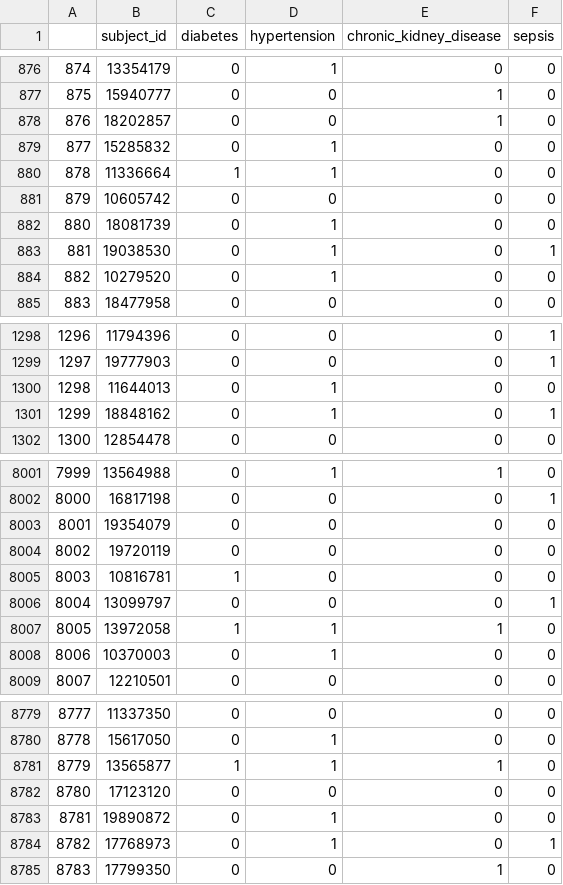
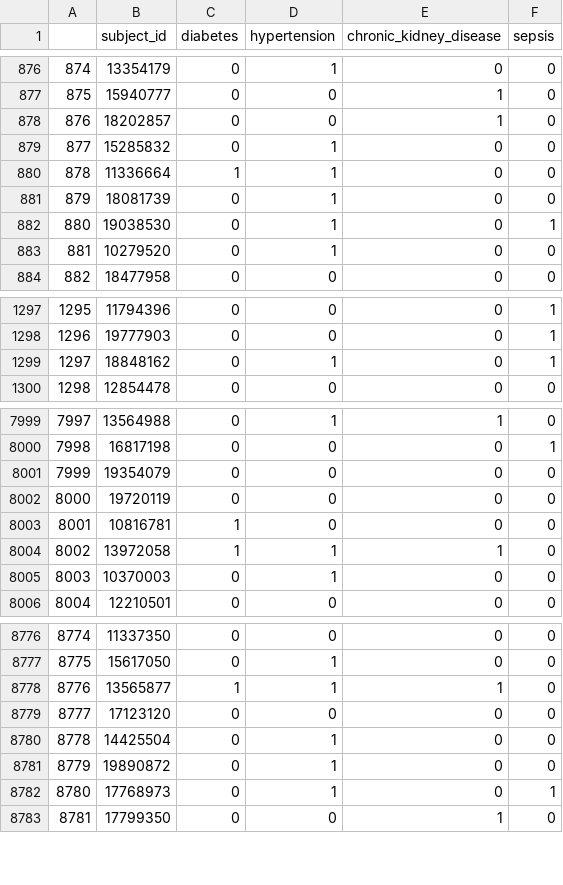
Before and after one commit to gracelovesyah/ml-and-health-predict-mortality-rate, a CSV file: data/comorbidity.csv, drawn as a sheet; only a part is shown, gaps mark what is left out; removed rows and columns are numbered as before the commit, all else as after; the diff names each change by its address in the sheet, - before the commit and + after, or states it on an @@ line.

Commit message:
update on data

```diff
--- a/data/comorbidity.csv
+++ b/data/comorbidity.csv
-row 881: 879 | 10605742 | 0 | 0 | 0 | 0
@@ column A renumbered from row 881 down @@
-row 1300: 1298 | 11644013 | 0 | 1 | 0 | 0
-row 8006: 8004 | 13099797 | 0 | 0 | 0 | 1
+row 8780: 8778 | 14425504 | 0 | 1 | 0 | 0
```
Also changed, not shown: 7 other files.
